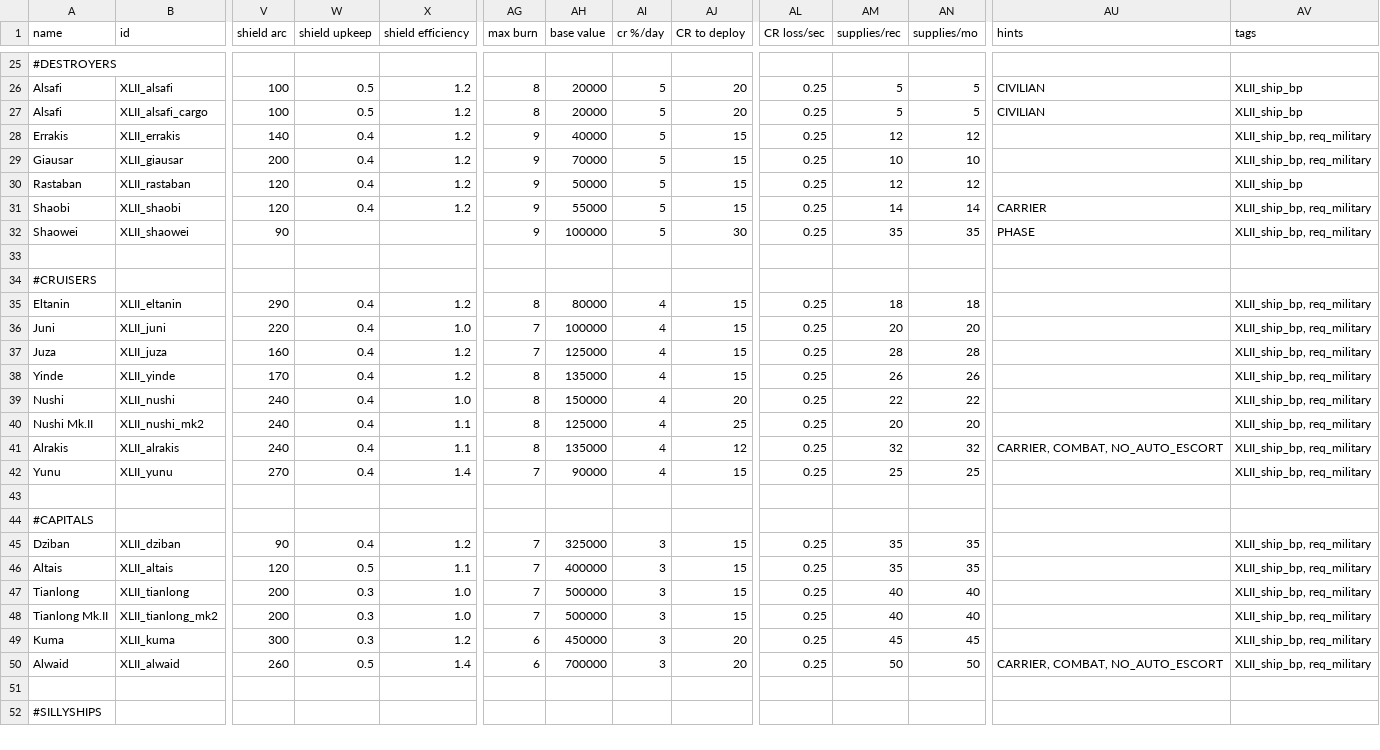
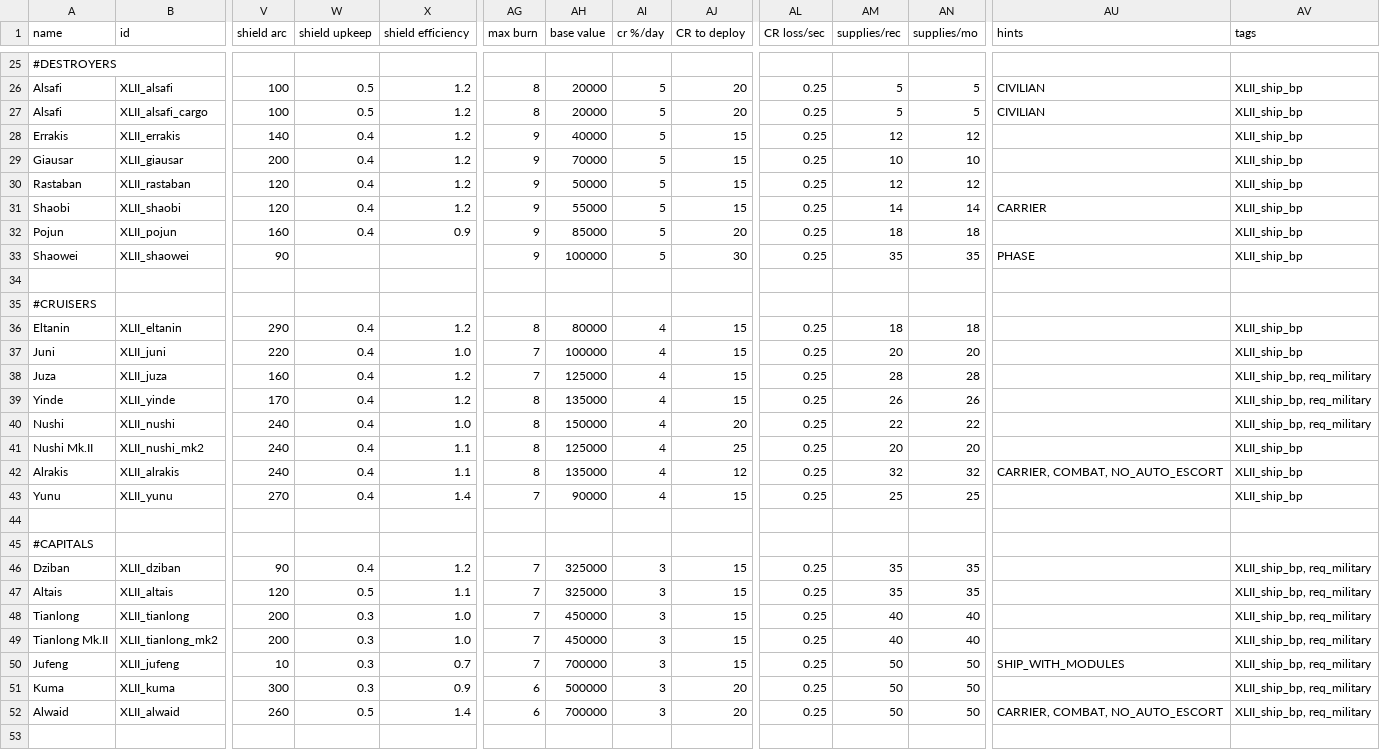
Before and after one commit to Levianeer/Draconis-Fleet, a CSV file: data/hulls/ship_data.csv, drawn as a sheet; only a part is shown, gaps mark what is left out; the shorter side is filled out with more unchanged rows; addresses are those after the commit; rows hold the shown columns only; the diff covers the shown part only; the diff names each change by its address in the sheet, - before the commit and + after, or states it on an @@ line.

```diff
--- a/data/hulls/ship_data.csv
+++ b/data/hulls/ship_data.csv
-AV28:AV29 (tags): XLII_ship_bp, req_military
+AV28:AV29 (tags): XLII_ship_bp
-AV31 (tags): XLII_ship_bp, req_military
+AV31 (tags): XLII_ship_bp
+row 32: Pojun | XLII_pojun | 160 | 0.4 | 0.9 | 9 | 85000 | 5 | 20 | 0.25 | 18 | 18 |  | XLII_ship_bp
-AV33 (tags): XLII_ship_bp, req_military
+AV33 (tags): XLII_ship_bp
-AV36:AV37 (tags): XLII_ship_bp, req_military
+AV36:AV37 (tags): XLII_ship_bp
-AV41:AV43 (tags): XLII_ship_bp, req_military
+AV41:AV43 (tags): XLII_ship_bp
-AH47 (base value): 400000
+AH47 (base value): 325000
-AH48:AH49 (base value): 500000
+AH48:AH49 (base value): 450000
+row 50: Jufeng | XLII_jufeng | 10 | 0.3 | 0.7 | 7 | 700000 | 3 | 15 | 0.25 | 50 | 50 | SHIP_WITH_MODULES | XLII_ship_bp, req_military
-X51 (shield efficiency): 1.2
+X51 (shield efficiency): 0.9
-AH51 (base value): 450000
+AH51 (base value): 500000
-AM51 (supplies/rec): 45
+AM51 (supplies/rec): 50
-AN51 (supplies/mo): 45
+AN51 (supplies/mo): 50
```
Also changed, not shown: 3 added rows elsewhere in this file, data/config/modFiles/magicTrail_data.csv, data/config/title_screen_variants.csv, 47 other files.
